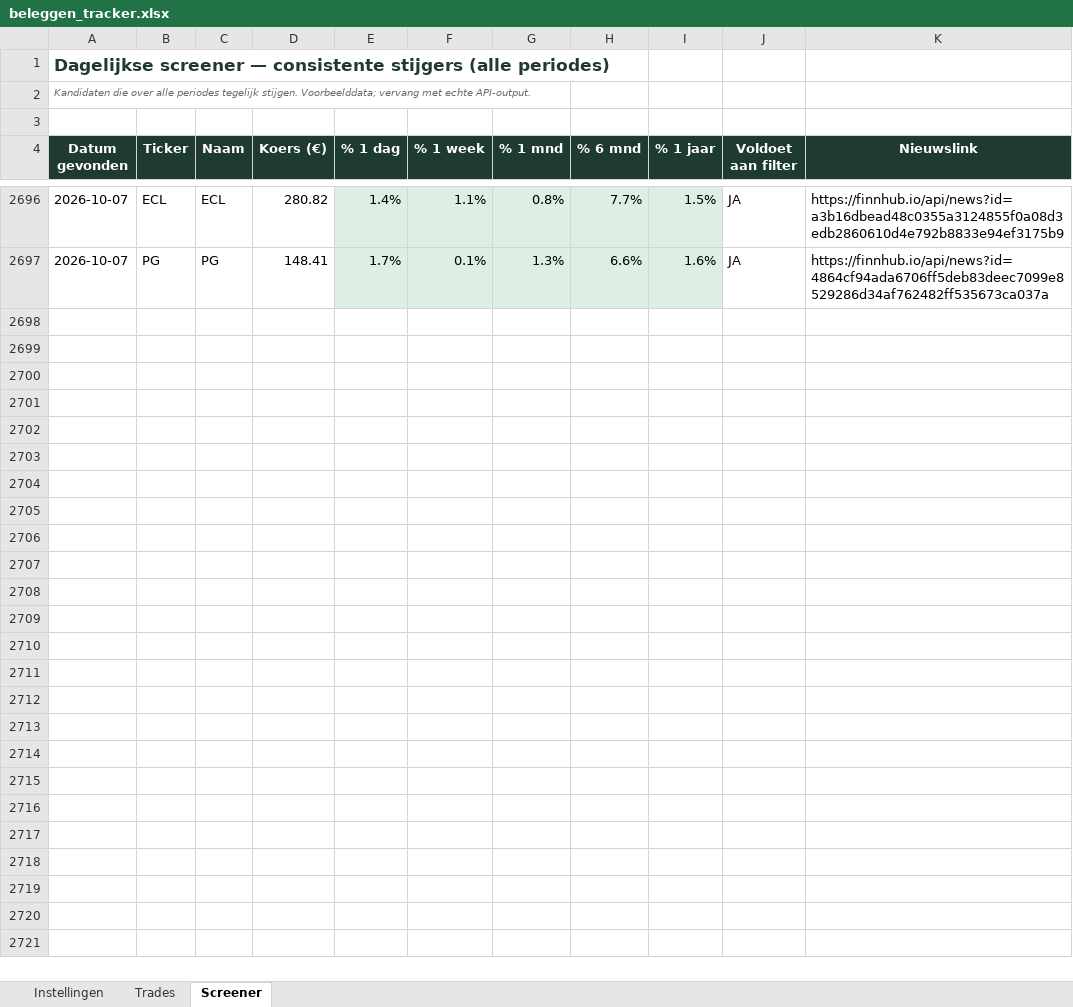
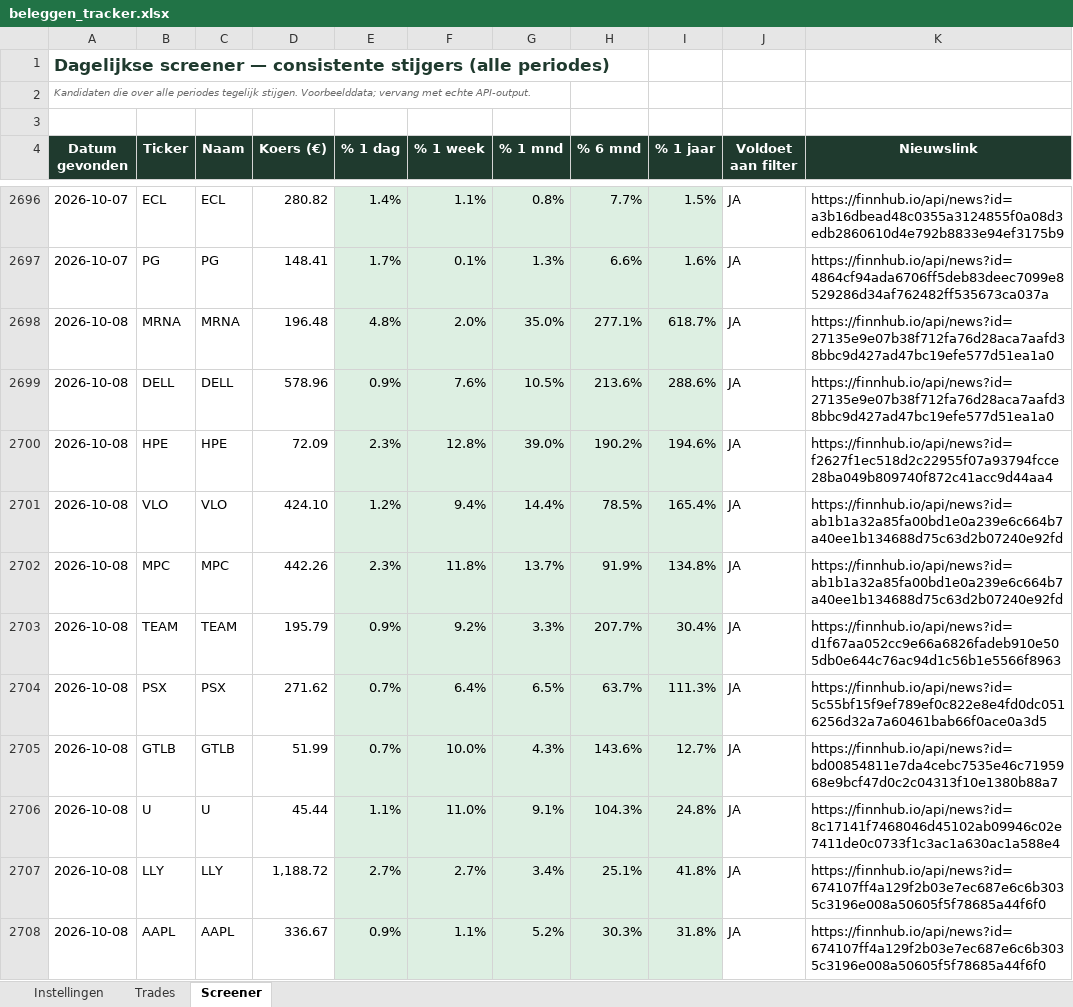
Before and after one commit to ignazio090/momentum-screener, an Excel workbook: beleggen_tracker.xlsx, sheet Screener, drawn as a sheet; only a part is shown, gaps mark what is left out; values as stored, in another font and other column widths than the file's, no borders; the diff covers the shown part only; the diff names each change by its address in the sheet, - before the commit and + after, or states it on an @@ line.

```diff
--- a/beleggen_tracker.xlsx (sheet Screener)
+++ b/beleggen_tracker.xlsx (sheet Screener)
+row 2698: 2026-10-08 | MRNA | MRNA | 196.48 | 4.8% | 2.0% | 35.0% | 277.1% | 618.7% | JA | https://finnhub.io/api/news?id=27135e9e07b38f712fa76d28aca7aafd38bbc9d427ad47bc19efe577d51ea1a0
+row 2699: 2026-10-08 | DELL | DELL | 578.96 | 0.9% | 7.6% | 10.5% | 213.6% | 288.6% | JA | https://finnhub.io/api/news?id=27135e9e07b38f712fa76d28aca7aafd38bbc9d427ad47bc19efe577d51ea1a0
+row 2700: 2026-10-08 | HPE | HPE | 72.09 | 2.3% | 12.8% | 39.0% | 190.2% | 194.6% | JA | https://finnhub.io/api/news?id=f2627f1ec518d2c22955f07a93794fcce28ba049b809740f872c41acc9d44aa4
+row 2701: 2026-10-08 | VLO | VLO | 424.10 | 1.2% | 9.4% | 14.4% | 78.5% | 165.4% | JA | https://finnhub.io/api/news?id=ab1b1a32a85fa00bd1e0a239e6c664b7a40ee1b134688d75c63d2b07240e92fd
+row 2702: 2026-10-08 | MPC | MPC | 442.26 | 2.3% | 11.8% | 13.7% | 91.9% | 134.8% | JA | https://finnhub.io/api/news?id=ab1b1a32a85fa00bd1e0a239e6c664b7a40ee1b134688d75c63d2b07240e92fd
+row 2703: 2026-10-08 | TEAM | TEAM | 195.79 | 0.9% | 9.2% | 3.3% | 207.7% | 30.4% | JA | https://finnhub.io/api/news?id=d1f67aa052cc9e66a6826fadeb910e505db0e644c76ac94d1c56b1e5566f8963
+row 2704: 2026-10-08 | PSX | PSX | 271.62 | 0.7% | 6.4% | 6.5% | 63.7% | 111.3% | JA | https://finnhub.io/api/news?id=5c55bf15f9ef789ef0c822e8e4fd0dc0516256d32a7a60461bab66f0ace0a3d5
+row 2705: 2026-10-08 | GTLB | GTLB | 51.99 | 0.7% | 10.0% | 4.3% | 143.6% | 12.7% | JA | https://finnhub.io/api/news?id=bd00854811e7da4cebc7535e46c7195968e9bcf47d0c2c04313f10e1380b88a7
+row 2706: 2026-10-08 | U | U | 45.44 | 1.1% | 11.0% | 9.1% | 104.3% | 24.8% | JA | https://finnhub.io/api/news?id=8c17141f7468046d45102ab09946c02e7411de0c0733f1c3ac1a630ac1a588e4
+row 2707: 2026-10-08 | LLY | LLY | 1,188.72 | 2.7% | 2.7% | 3.4% | 25.1% | 41.8% | JA | https://finnhub.io/api/news?id=674107ff4a129f2b03e7ec687e6c6b3035c3196e008a50605f5f78685a44f6f0
+row 2708: 2026-10-08 | AAPL | AAPL | 336.67 | 0.9% | 1.1% | 5.2% | 30.3% | 31.8% | JA | https://finnhub.io/api/news?id=674107ff4a129f2b03e7ec687e6c6b3035c3196e008a50605f5f78685a44f6f0
```
Also changed, not shown: 11 added rows elsewhere in this sheet, 2 other files.
